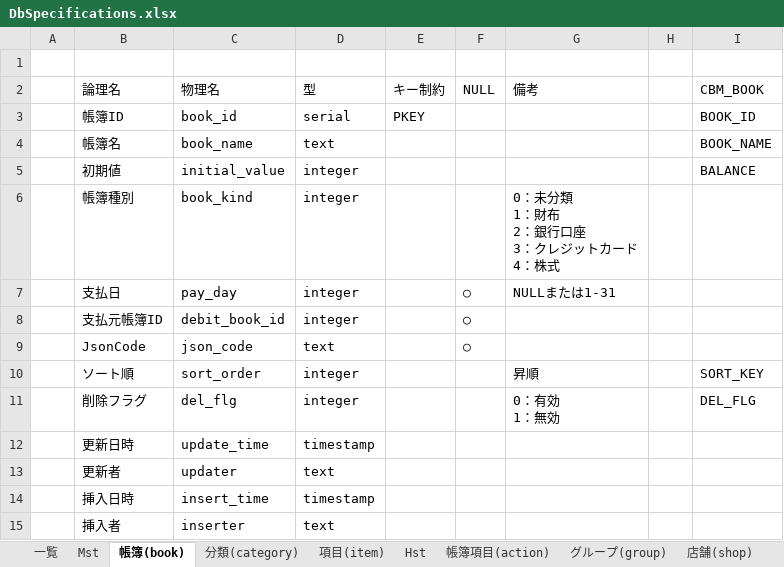
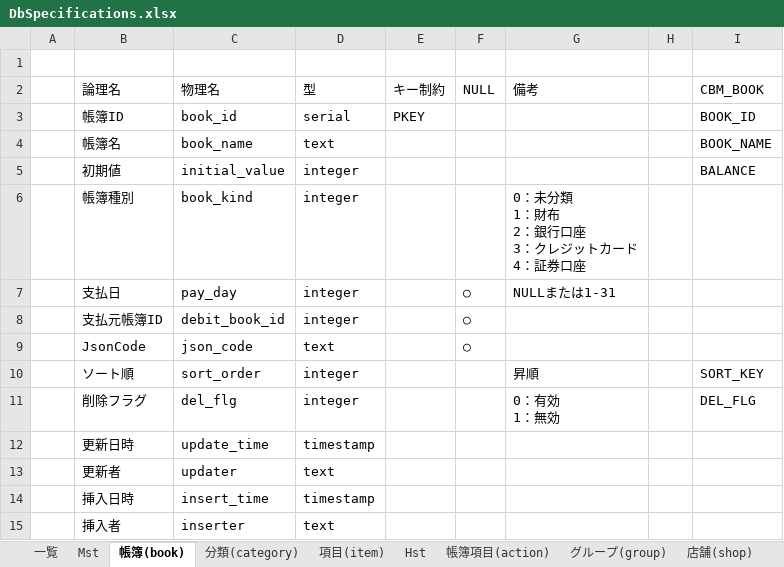
Before and after one commit to vtr00/HouseholdAccountBook, an Excel workbook: db/DbSpecifications.xlsx, sheet 帳簿(book), drawn as a sheet; values as stored, in another font and other column widths than the file's, no borders; ↵ is a line break in a cell; the diff names each change by its address in the sheet, - before the commit and + after, or states it on an @@ line.

```diff
--- a/db/DbSpecifications.xlsx (sheet 帳簿(book))
+++ b/db/DbSpecifications.xlsx (sheet 帳簿(book))
-G6 (備考): 0：未分類 ↵ 1：財布 ↵ 2：銀行口座 ↵ 3：クレジットカード ↵ 4：株式
+G6 (備考): 0：未分類 ↵ 1：財布 ↵ 2：銀行口座 ↵ 3：クレジットカード ↵ 4：証券口座
```
Also changed, not shown: 15 other files.
